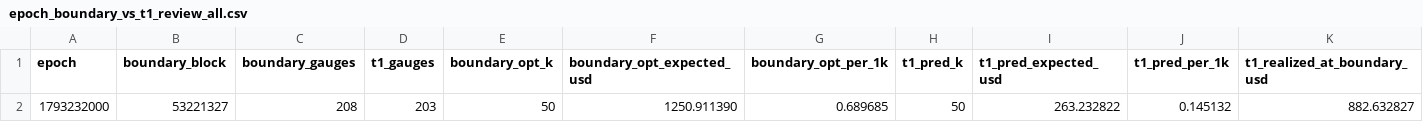
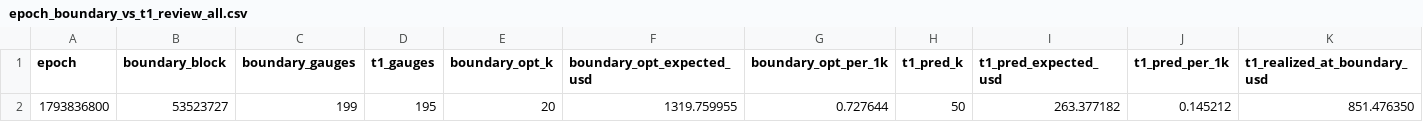
Before and after one commit to RichJamo/hydrex-optimiser, a CSV file: data/postmortem/epoch_boundary_vs_t1_review_all.csv, drawn as a sheet; only a part is shown; removed rows and columns are numbered as before the commit, all else as after; rows hold the shown columns only; the diff names each change by its address in the sheet, - before the commit and + after, or states it on an @@ line.

```diff
--- a/data/postmortem/epoch_boundary_vs_t1_review_all.csv
+++ b/data/postmortem/epoch_boundary_vs_t1_review_all.csv
-row 2: 1793232000 | 53221327 | 208 | 203 | 50 | 1250.911390 | 0.689685 | 50 | 263.232822 | 0.145132 | 882.632827
+row 2: 1793836800 | 53523727 | 199 | 195 | 20 | 1319.759955 | 0.727644 | 50 | 263.377182 | 0.145212 | 851.476350
```
Also changed, not shown: 3 other files.
